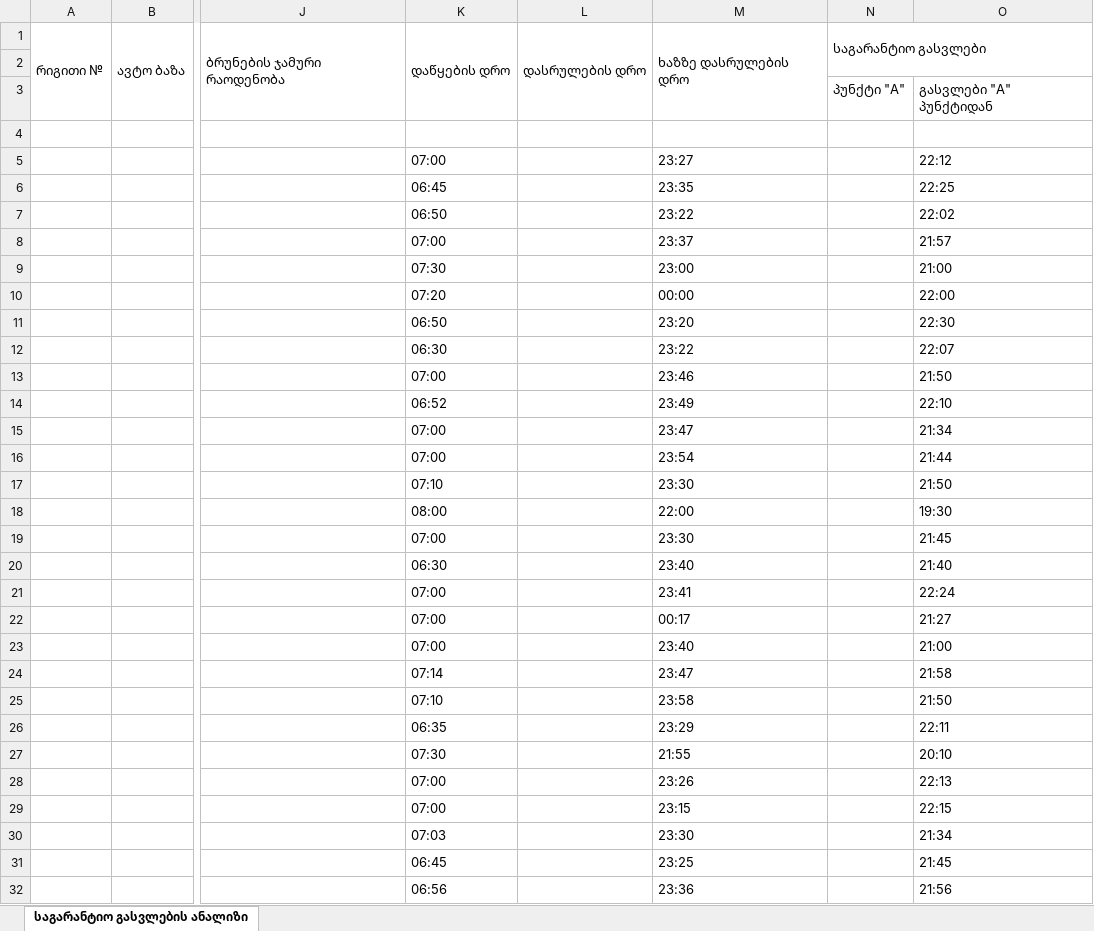
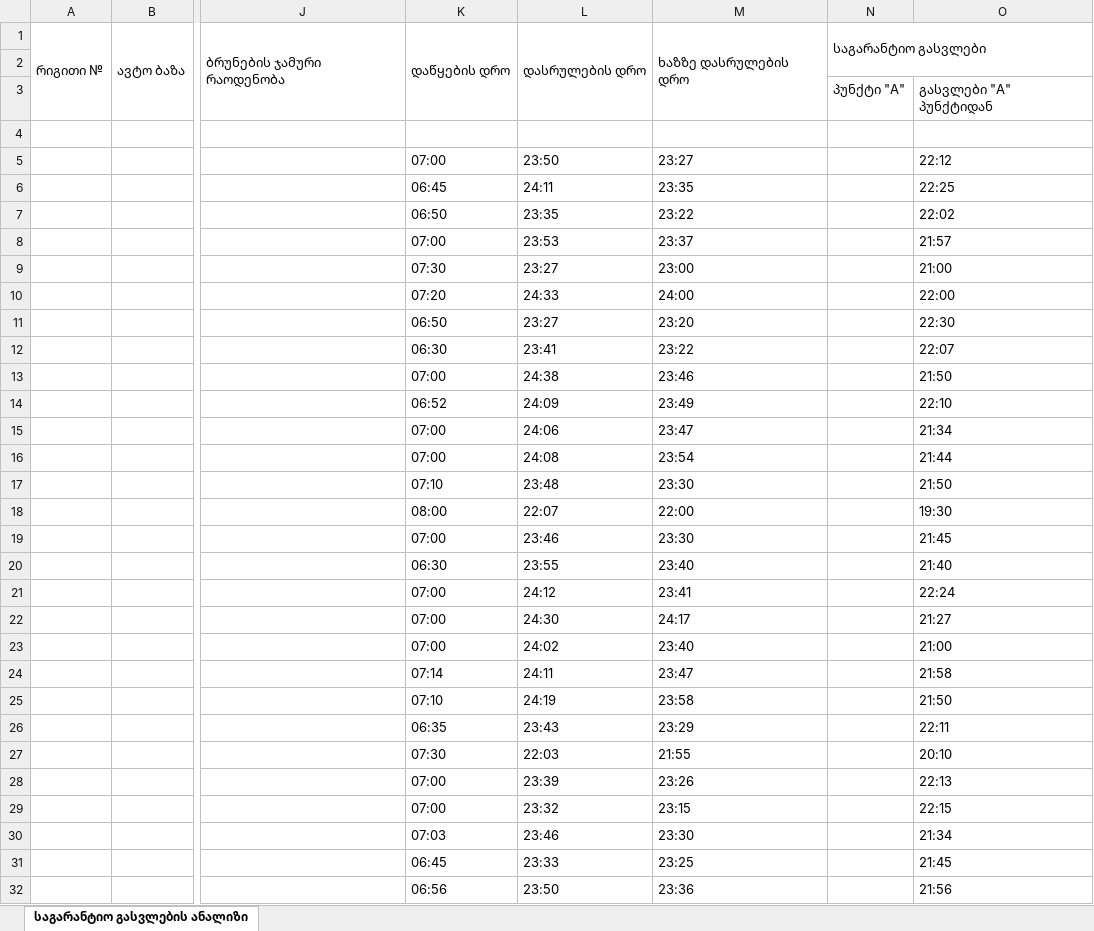
Before and after one commit to boxm16/berishvili, an Excel workbook: downloads/sdasd.xlsx, sheet საგარანტიო გასვლების ანალიზი, drawn as a sheet; only a part is shown, gaps mark what is left out; values as stored, in another font and other column widths than the file's, no cell formats; the diff covers the shown part only; the diff names each change by its address in the sheet, - before the commit and + after, or states it on an @@ line.

```diff
--- a/downloads/sdasd.xlsx (sheet საგარანტიო გასვლების ანალიზი)
+++ b/downloads/sdasd.xlsx (sheet საგარანტიო გასვლების ანალიზი)
-L5: (empty)
+L5: 23:50
-L6: (empty)
+L6: 24:11
-L7: (empty)
+L7: 23:35
-L8: (empty)
+L8: 23:53
-L9: (empty)
+L9: 23:27
-L10: (empty)
+L10: 24:33
-M10: 00:00
+M10: 24:00
-L11: (empty)
+L11: 23:27
-L12: (empty)
+L12: 23:41
-L13: (empty)
+L13: 24:38
-L14: (empty)
+L14: 24:09
-L15: (empty)
+L15: 24:06
-L16: (empty)
+L16: 24:08
-L17: (empty)
+L17: 23:48
-L18: (empty)
+L18: 22:07
-L19: (empty)
+L19: 23:46
-L20: (empty)
+L20: 23:55
-L21: (empty)
+L21: 24:12
-L22: (empty)
+L22: 24:30
-M22: 00:17
+M22: 24:17
-L23: (empty)
+L23: 24:02
-L24: (empty)
+L24: 24:11
-L25: (empty)
+L25: 24:19
-L26: (empty)
+L26: 23:43
-L27: (empty)
+L27: 22:03
-L28: (empty)
+L28: 23:39
-L29: (empty)
+L29: 23:32
-L30: (empty)
+L30: 23:46
-L31: (empty)
+L31: 23:33
-L32: (empty)
+L32: 23:50
```
Also changed, not shown: 87 edited cells elsewhere in this sheet, cell formats, downloads/მარაბდა.xlsx, 2 other files.
